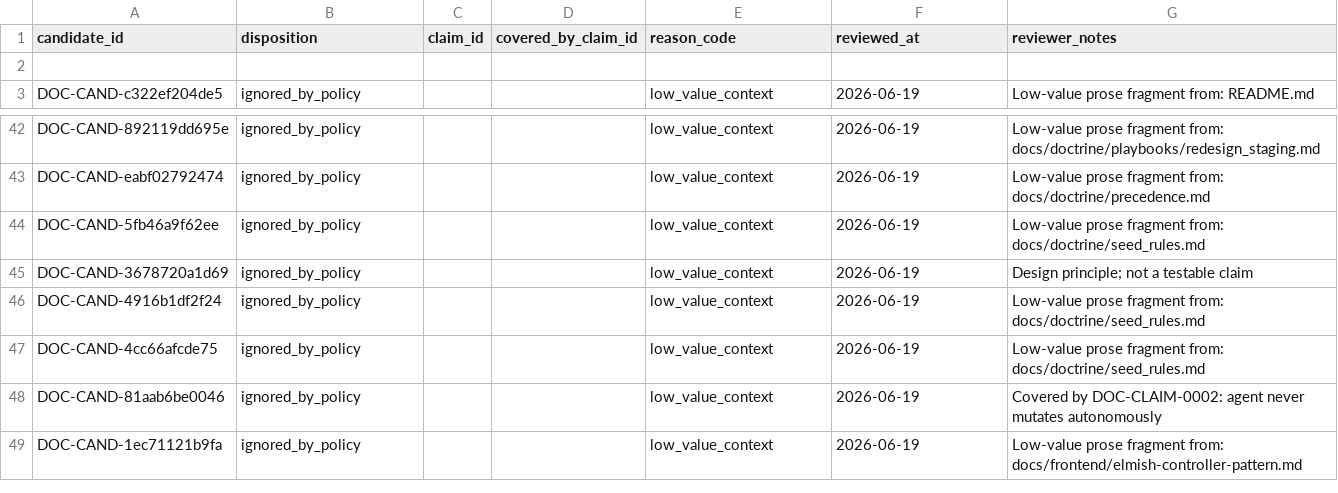
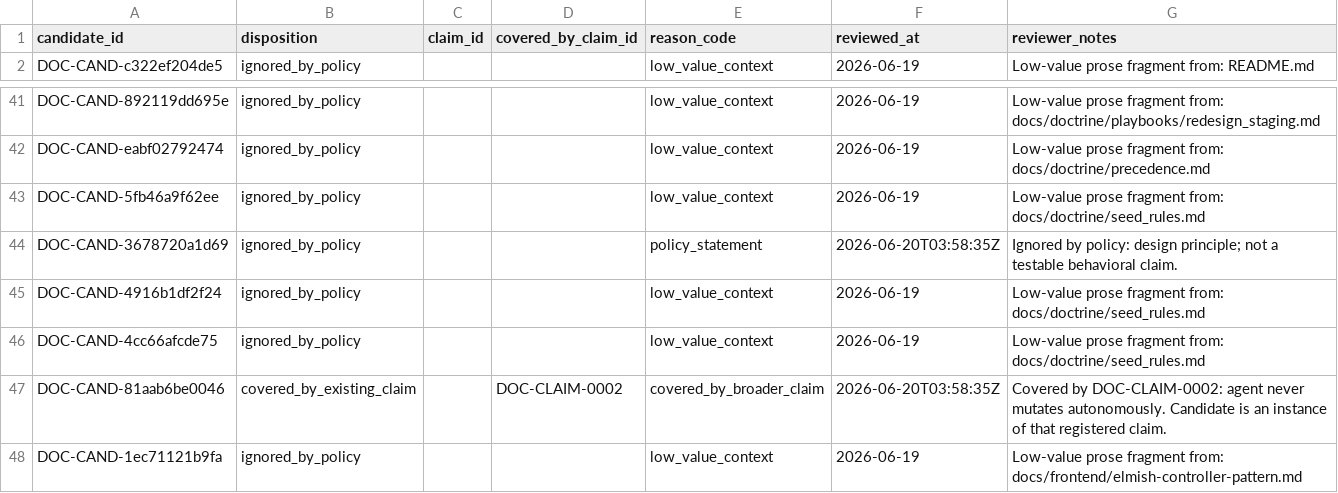
Before and after one commit to s1onique/k9b, a CSV file: docs/claims/docs_claim_dispositions-shard-08.csv, drawn as a sheet; only a part is shown, gaps mark what is left out.

```diff
--- a/docs/claims/docs_claim_dispositions-shard-08.csv
+++ b/docs/claims/docs_claim_dispositions-shard-08.csv
@@ -1,3 +1,2 @@
 candidate_id,disposition,claim_id,covered_by_claim_id,reason_code,reviewed_at,reviewer_notes
-
 DOC-CAND-c322ef204de5,ignored_by_policy,,,low_value_context,2026-06-19,Low-value prose fragment from: README.md
@@ -44,6 +43,6 @@ DOC-CAND-eabf02792474,ignored_by_policy,,,low_value_context,2026-06-19,Low-value
 DOC-CAND-5fb46a9f62ee,ignored_by_policy,,,low_value_context,2026-06-19,Low-value prose fragment from: docs/doctrine/seed_rules.md
-DOC-CAND-3678720a1d69,ignored_by_policy,,,low_value_context,2026-06-19,Design principle; not a testable claim
+"DOC-CAND-3678720a1d69","ignored_by_policy","","","policy_statement","2026-06-20T03:58:35Z","Ignored by policy: design principle; not a testable behavioral claim."
 DOC-CAND-4916b1df2f24,ignored_by_policy,,,low_value_context,2026-06-19,Low-value prose fragment from: docs/doctrine/seed_rules.md
 DOC-CAND-4cc66afcde75,ignored_by_policy,,,low_value_context,2026-06-19,Low-value prose fragment from: docs/doctrine/seed_rules.md
-DOC-CAND-81aab6be0046,ignored_by_policy,,,low_value_context,2026-06-19,Covered by DOC-CLAIM-0002: agent never mutates autonomously
+"DOC-CAND-81aab6be0046","covered_by_existing_claim","","DOC-CLAIM-0002","covered_by_broader_claim","2026-06-20T03:58:35Z","Covered by DOC-CLAIM-0002: agent never mutates autonomously. Candidate is an instance of that registered claim."
 DOC-CAND-1ec71121b9fa,ignored_by_policy,,,low_value_context,2026-06-19,Low-value prose fragment from: docs/frontend/elmish-controller-pattern.md
```
Also changed, not shown: docs/claims/docs_claim_dispositions-shard-06.csv, docs/claims/docs_claim_dispositions-shard-14.csv, 14 other files.
